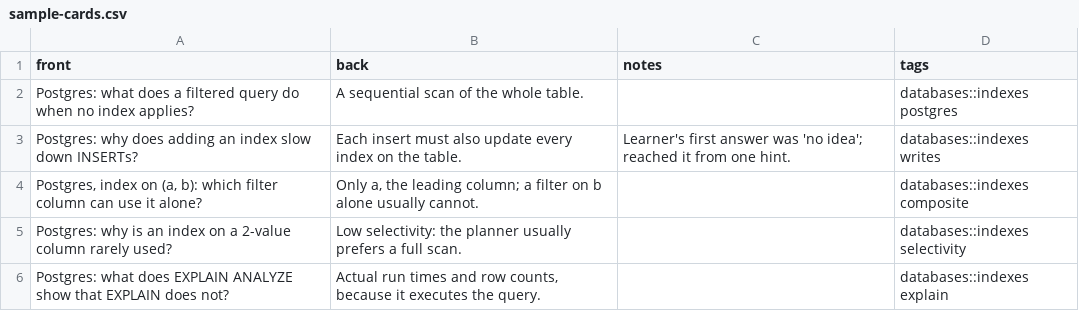
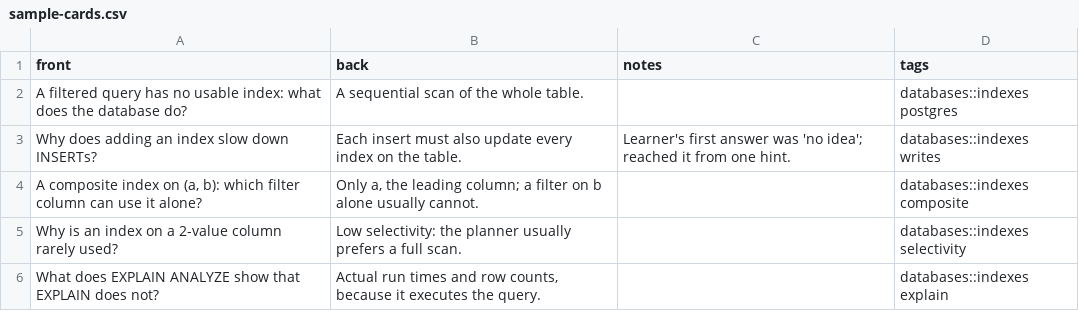
Before and after one commit to Kid72/learn-topic, a CSV file: examples/sample-cards.csv, drawn as a sheet.

Commit message:
Release 1.3.0: SKILL.md as router, shaky list, partial-answer checks, 4 to 6 cards per block

```diff
--- a/examples/sample-cards.csv
+++ b/examples/sample-cards.csv
@@ -1,6 +1,6 @@
 front,back,notes,tags
-"Postgres: what does a filtered query do when no index applies?","A sequential scan of the whole table.","","databases::indexes postgres"
-"Postgres: why does adding an index slow down INSERTs?","Each insert must also update every index on the table.","Learner's first answer was 'no idea'; reached it from one hint.","databases::indexes writes"
-"Postgres, index on (a, b): which filter column can use it alone?","Only a, the leading column; a filter on b alone usually cannot.","","databases::indexes composite"
-"Postgres: why is an index on a 2-value column rarely used?","Low selectivity: the planner usually prefers a full scan.","","databases::indexes selectivity"
-"Postgres: what does EXPLAIN ANALYZE show that EXPLAIN does not?","Actual run times and row counts, because it executes the query.","","databases::indexes explain"
+"A filtered query has no usable index: what does the database do?","A sequential scan of the whole table.","","databases::indexes postgres"
+"Why does adding an index slow down INSERTs?","Each insert must also update every index on the table.","Learner's first answer was 'no idea'; reached it from one hint.","databases::indexes writes"
+"A composite index on (a, b): which filter column can use it alone?","Only a, the leading column; a filter on b alone usually cannot.","","databases::indexes composite"
+"Why is an index on a 2-value column rarely used?","Low selectivity: the planner usually prefers a full scan.","","databases::indexes selectivity"
+"What does EXPLAIN ANALYZE show that EXPLAIN does not?","Actual run times and row counts, because it executes the query.","","databases::indexes explain"
```
Also changed, not shown: 12 other files.
